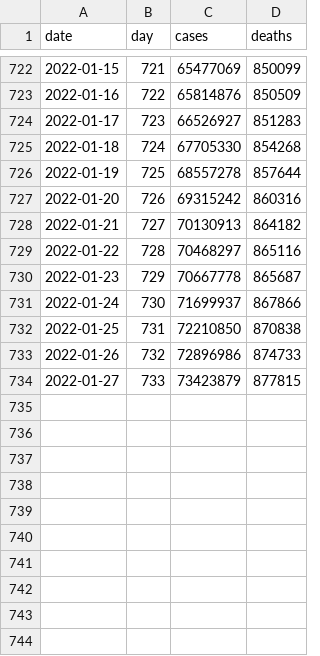
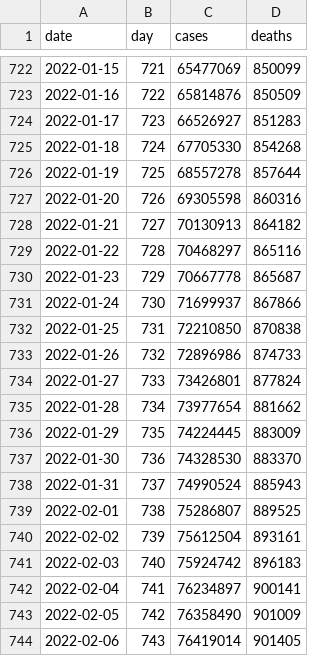
Before and after one commit to wyanwan/modeling-covid-19, a CSV file: covid-19-us.csv, drawn as a sheet; only a part is shown, gaps mark what is left out.

```diff
--- a/covid-19-us.csv
+++ b/covid-19-us.csv
@@ -726,3 +726,3 @@ date,day,cases,deaths
 2022-01-19,725,68557278,857644
-2022-01-20,726,69315242,860316
+2022-01-20,726,69305598,860316
 2022-01-21,727,70130913,864182
@@ -733,2 +733,12 @@ date,day,cases,deaths
 2022-01-26,732,72896986,874733
-2022-01-27,733,73423879,877815
+2022-01-27,733,73426801,877824
+2022-01-28,734,73977654,881662
+2022-01-29,735,74224445,883009
+2022-01-30,736,74328530,883370
+2022-01-31,737,74990524,885943
+2022-02-01,738,75286807,889525
+2022-02-02,739,75612504,893161
+2022-02-03,740,75924742,896183
+2022-02-04,741,76234897,900141
+2022-02-05,742,76358490,901009
+2022-02-06,743,76419014,901405
```
Also changed, not shown: covid-19-california.csv, covid-19-los-angeles-county.csv, 3 other files.
